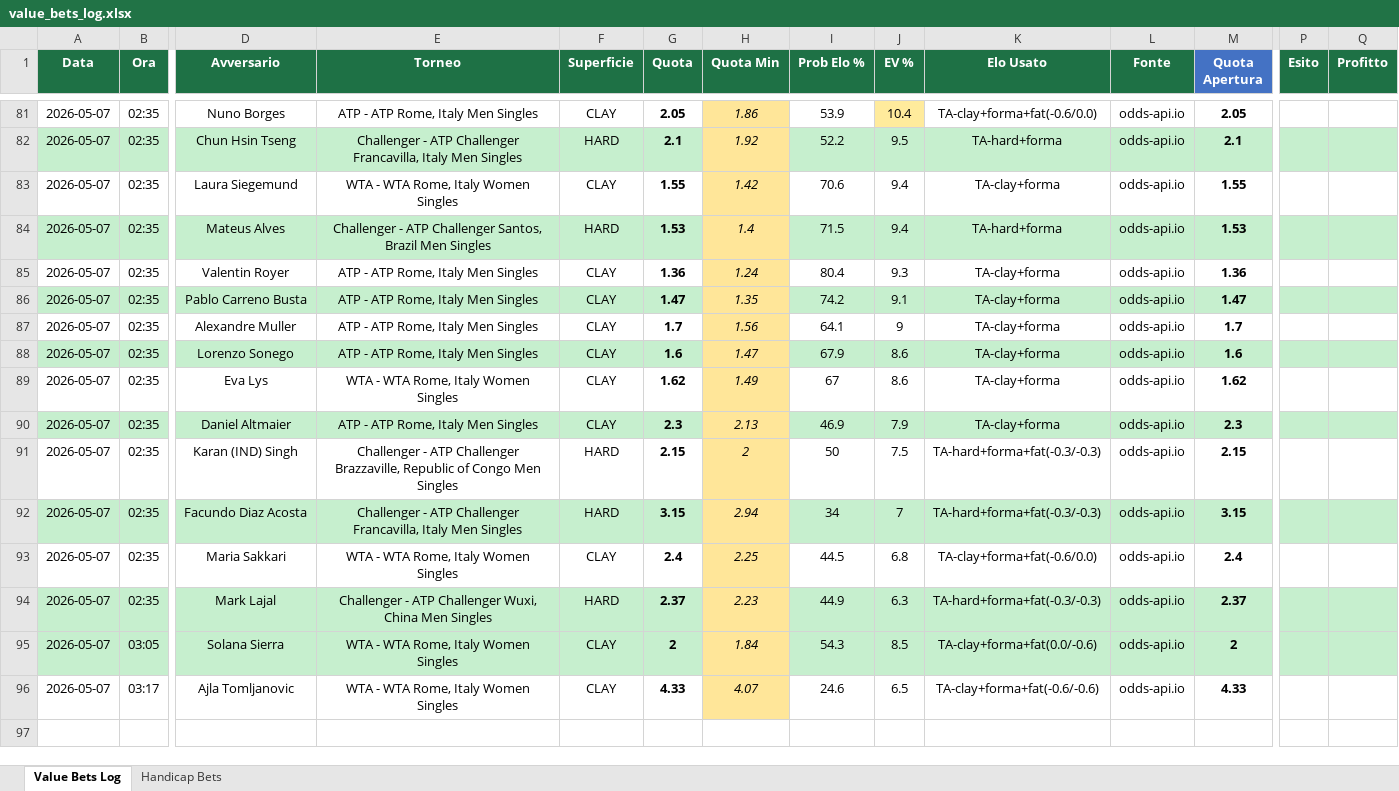
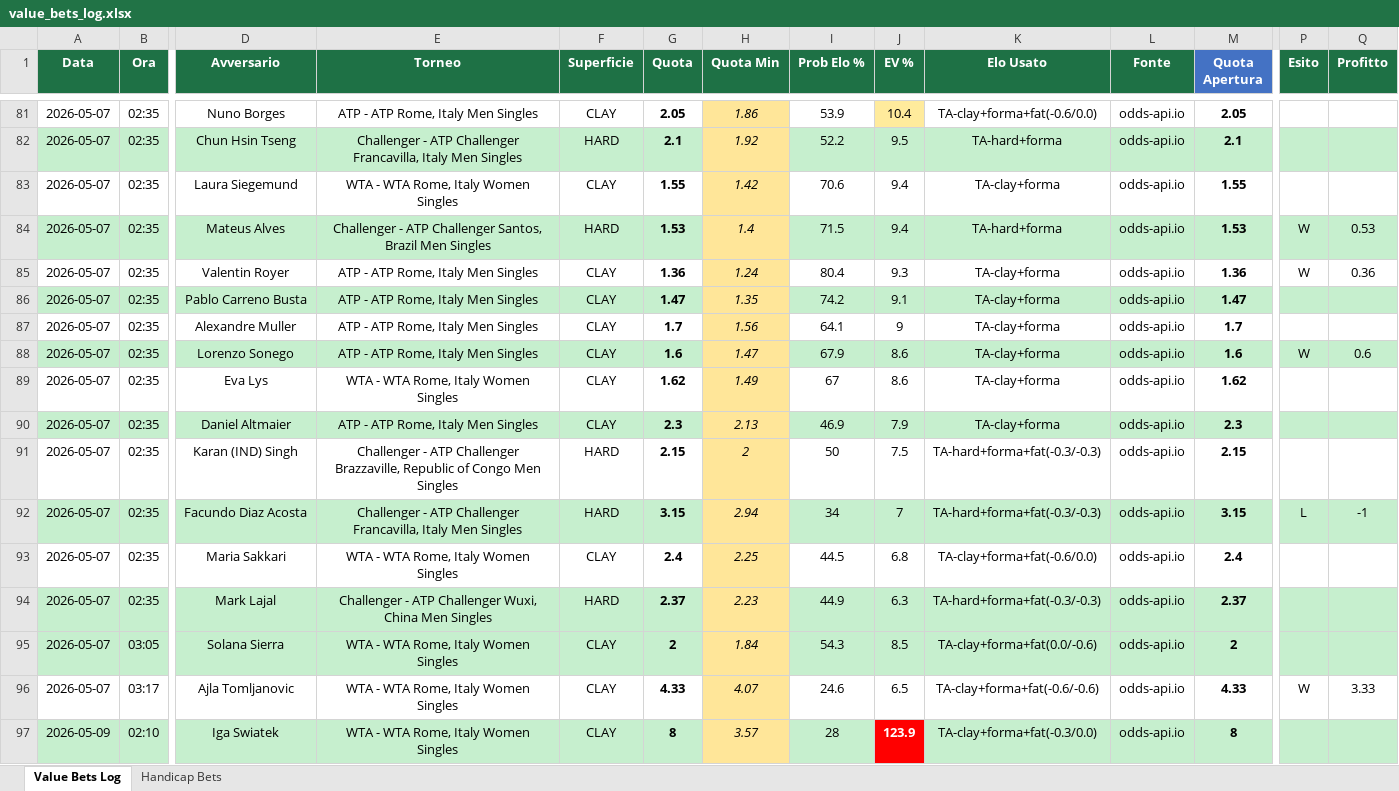
Before and after one commit to saviodambrosio/tennis-scanner, an Excel workbook: data/value_bets_log.xlsx, sheet Value Bets Log, drawn as a sheet; only a part is shown, gaps mark what is left out; values as stored, in another font and other column widths than the file's, no borders; rows hold the shown columns only; the diff covers the shown part only; the diff names each change by its address in the sheet, - before the commit and + after, or states it on an @@ line.

Commit message:
Ricalibrazione pesi: forma ±100, H2H ±50, fatica 2gg/2partite, EV_MINIMO 9% attivo

```diff
--- a/data/value_bets_log.xlsx (sheet Value Bets Log)
+++ b/data/value_bets_log.xlsx (sheet Value Bets Log)
-P84:P85 (Esito): (empty)
+P84:P85 (Esito): W
-Q84 (Profitto): (empty)
+Q84 (Profitto): 0.53
-Q85 (Profitto): (empty)
+Q85 (Profitto): 0.36
-P88 (Esito): (empty)
+P88 (Esito): W
-Q88 (Profitto): (empty)
+Q88 (Profitto): 0.6
-P92 (Esito): (empty)
+P92 (Esito): L
-Q92 (Profitto): (empty)
+Q92 (Profitto): -1
-P96 (Esito): (empty)
+P96 (Esito): W
-Q96 (Profitto): (empty)
+Q96 (Profitto): 3.33
+row 97: 2026-05-09 | 02:10 | Iga Swiatek | WTA - WTA Rome, Italy Women Singles | CLAY | 8 | 3.57 | 28 | 123.9 | TA-clay+forma+fat(-0.3/0.0) | odds-api.io | 8
```
Also changed, not shown: 34 added rows and 30 edited cells elsewhere in this sheet, sheet Handicap Bets, 6 other files.
